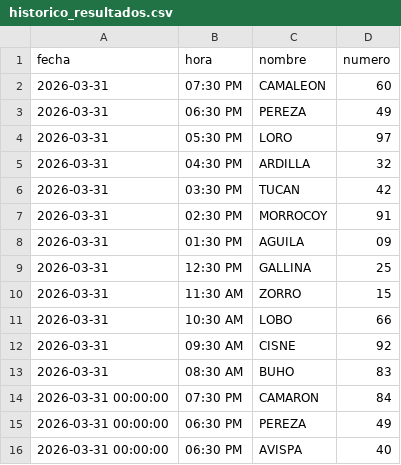
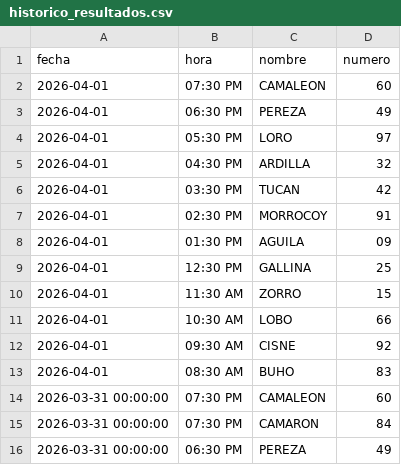
Before and after one commit to RAYC3004/guacharito-pro-tracker, a CSV file: historico_resultados.csv, drawn as a sheet; only a part is shown; the shorter side is filled out with more unchanged rows.

```diff
--- a/historico_resultados.csv
+++ b/historico_resultados.csv
@@ -1,14 +1,15 @@
 fecha,hora,nombre,numero
-2026-03-31,07:30 PM,CAMALEON,60
-2026-03-31,06:30 PM,PEREZA,49
-2026-03-31,05:30 PM,LORO,97
-2026-03-31,04:30 PM,ARDILLA,32
-2026-03-31,03:30 PM,TUCAN,42
-2026-03-31,02:30 PM,MORROCOY,91
-2026-03-31,01:30 PM,AGUILA,09
-2026-03-31,12:30 PM,GALLINA,25
-2026-03-31,11:30 AM,ZORRO,15
-2026-03-31,10:30 AM,LOBO,66
-2026-03-31,09:30 AM,CISNE,92
-2026-03-31,08:30 AM,BUHO,83
+2026-04-01,07:30 PM,CAMALEON,60
+2026-04-01,06:30 PM,PEREZA,49
+2026-04-01,05:30 PM,LORO,97
+2026-04-01,04:30 PM,ARDILLA,32
+2026-04-01,03:30 PM,TUCAN,42
+2026-04-01,02:30 PM,MORROCOY,91
+2026-04-01,01:30 PM,AGUILA,09
+2026-04-01,12:30 PM,GALLINA,25
+2026-04-01,11:30 AM,ZORRO,15
+2026-04-01,10:30 AM,LOBO,66
+2026-04-01,09:30 AM,CISNE,92
+2026-04-01,08:30 AM,BUHO,83
+2026-03-31 00:00:00,07:30 PM,CAMALEON,60
 2026-03-31 00:00:00,07:30 PM,CAMARON,84
```
Also changed, not shown: 3 other files.
